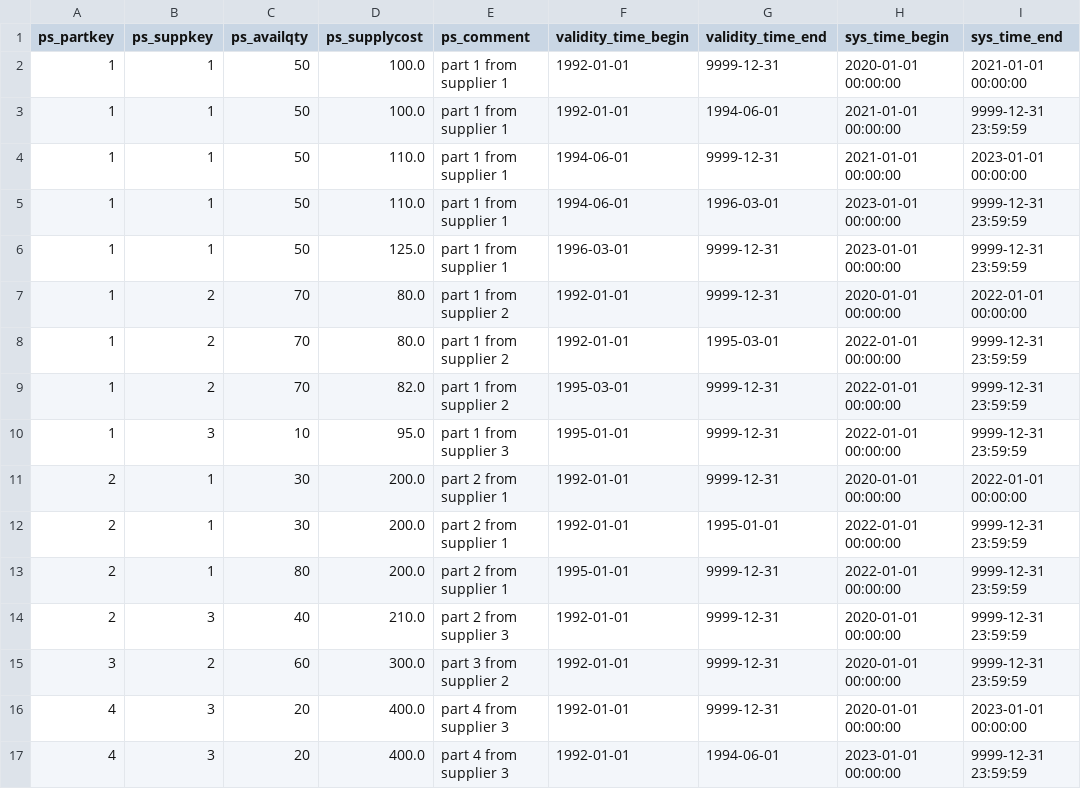
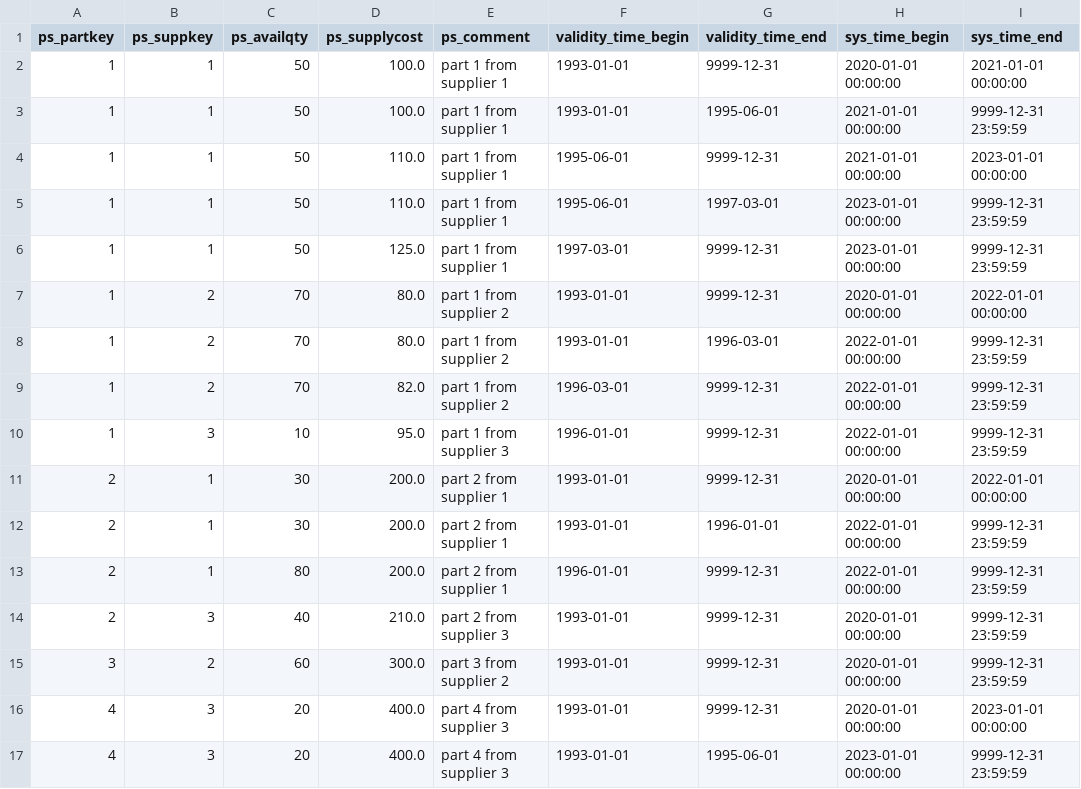
Before and after one commit to jackie-h/data-finder, a CSV file: datafinder_examples/src/datafinder_examples/tpch_bih_partsupp.csv, drawn as a sheet.

```diff
--- a/datafinder_examples/src/datafinder_examples/tpch_bih_partsupp.csv
+++ b/datafinder_examples/src/datafinder_examples/tpch_bih_partsupp.csv
@@ -1,17 +1,17 @@
 ps_partkey,ps_suppkey,ps_availqty,ps_supplycost,ps_comment,validity_time_begin,validity_time_end,sys_time_begin,sys_time_end
-1,1,50,100.0,part 1 from supplier 1,1992-01-01,9999-12-31,2020-01-01 00:00:00,2021-01-01 00:00:00
-1,1,50,100.0,part 1 from supplier 1,1992-01-01,1994-06-01,2021-01-01 00:00:00,9999-12-31 23:59:59
-1,1,50,110.0,part 1 from supplier 1,1994-06-01,9999-12-31,2021-01-01 00:00:00,2023-01-01 00:00:00
-1,1,50,110.0,part 1 from supplier 1,1994-06-01,1996-03-01,2023-01-01 00:00:00,9999-12-31 23:59:59
-1,1,50,125.0,part 1 from supplier 1,1996-03-01,9999-12-31,2023-01-01 00:00:00,9999-12-31 23:59:59
-1,2,70,80.0,part 1 from supplier 2,1992-01-01,9999-12-31,2020-01-01 00:00:00,2022-01-01 00:00:00
-1,2,70,80.0,part 1 from supplier 2,1992-01-01,1995-03-01,2022-01-01 00:00:00,9999-12-31 23:59:59
-1,2,70,82.0,part 1 from supplier 2,1995-03-01,9999-12-31,2022-01-01 00:00:00,9999-12-31 23:59:59
-1,3,10,95.0,part 1 from supplier 3,1995-01-01,9999-12-31,2022-01-01 00:00:00,9999-12-31 23:59:59
-2,1,30,200.0,part 2 from supplier 1,1992-01-01,9999-12-31,2020-01-01 00:00:00,2022-01-01 00:00:00
-2,1,30,200.0,part 2 from supplier 1,1992-01-01,1995-01-01,2022-01-01 00:00:00,9999-12-31 23:59:59
-2,1,80,200.0,part 2 from supplier 1,1995-01-01,9999-12-31,2022-01-01 00:00:00,9999-12-31 23:59:59
-2,3,40,210.0,part 2 from supplier 3,1992-01-01,9999-12-31,2020-01-01 00:00:00,9999-12-31 23:59:59
-3,2,60,300.0,part 3 from supplier 2,1992-01-01,9999-12-31,2020-01-01 00:00:00,9999-12-31 23:59:59
-4,3,20,400.0,part 4 from supplier 3,1992-01-01,9999-12-31,2020-01-01 00:00:00,2023-01-01 00:00:00
-4,3,20,400.0,part 4 from supplier 3,1992-01-01,1994-06-01,2023-01-01 00:00:00,9999-12-31 23:59:59
+1,1,50,100.0,part 1 from supplier 1,1993-01-01,9999-12-31,2020-01-01 00:00:00,2021-01-01 00:00:00
+1,1,50,100.0,part 1 from supplier 1,1993-01-01,1995-06-01,2021-01-01 00:00:00,9999-12-31 23:59:59
+1,1,50,110.0,part 1 from supplier 1,1995-06-01,9999-12-31,2021-01-01 00:00:00,2023-01-01 00:00:00
+1,1,50,110.0,part 1 from supplier 1,1995-06-01,1997-03-01,2023-01-01 00:00:00,9999-12-31 23:59:59
+1,1,50,125.0,part 1 from supplier 1,1997-03-01,9999-12-31,2023-01-01 00:00:00,9999-12-31 23:59:59
+1,2,70,80.0,part 1 from supplier 2,1993-01-01,9999-12-31,2020-01-01 00:00:00,2022-01-01 00:00:00
+1,2,70,80.0,part 1 from supplier 2,1993-01-01,1996-03-01,2022-01-01 00:00:00,9999-12-31 23:59:59
+1,2,70,82.0,part 1 from supplier 2,1996-03-01,9999-12-31,2022-01-01 00:00:00,9999-12-31 23:59:59
+1,3,10,95.0,part 1 from supplier 3,1996-01-01,9999-12-31,2022-01-01 00:00:00,9999-12-31 23:59:59
+2,1,30,200.0,part 2 from supplier 1,1993-01-01,9999-12-31,2020-01-01 00:00:00,2022-01-01 00:00:00
+2,1,30,200.0,part 2 from supplier 1,1993-01-01,1996-01-01,2022-01-01 00:00:00,9999-12-31 23:59:59
+2,1,80,200.0,part 2 from supplier 1,1996-01-01,9999-12-31,2022-01-01 00:00:00,9999-12-31 23:59:59
+2,3,40,210.0,part 2 from supplier 3,1993-01-01,9999-12-31,2020-01-01 00:00:00,9999-12-31 23:59:59
+3,2,60,300.0,part 3 from supplier 2,1993-01-01,9999-12-31,2020-01-01 00:00:00,9999-12-31 23:59:59
+4,3,20,400.0,part 4 from supplier 3,1993-01-01,9999-12-31,2020-01-01 00:00:00,2023-01-01 00:00:00
+4,3,20,400.0,part 4 from supplier 3,1993-01-01,1995-06-01,2023-01-01 00:00:00,9999-12-31 23:59:59
```
Also changed, not shown: datafinder_examples/src/datafinder_examples/tpch_bih_customer.csv, datafinder_examples/src/datafinder_examples/tpch_bih_lineitem.csv, 4 other files.
